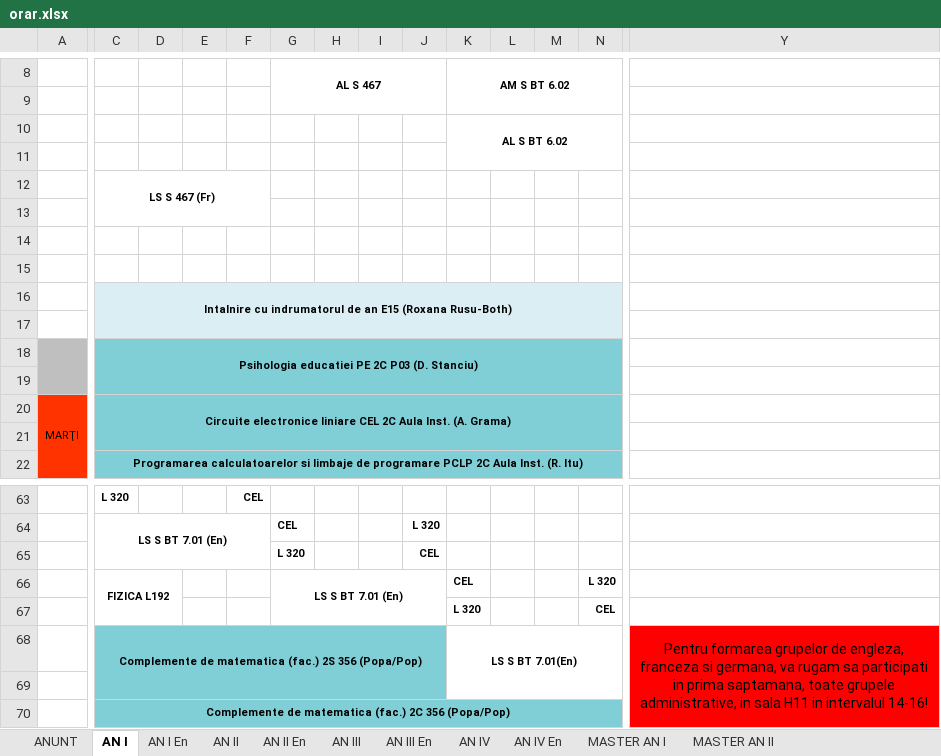
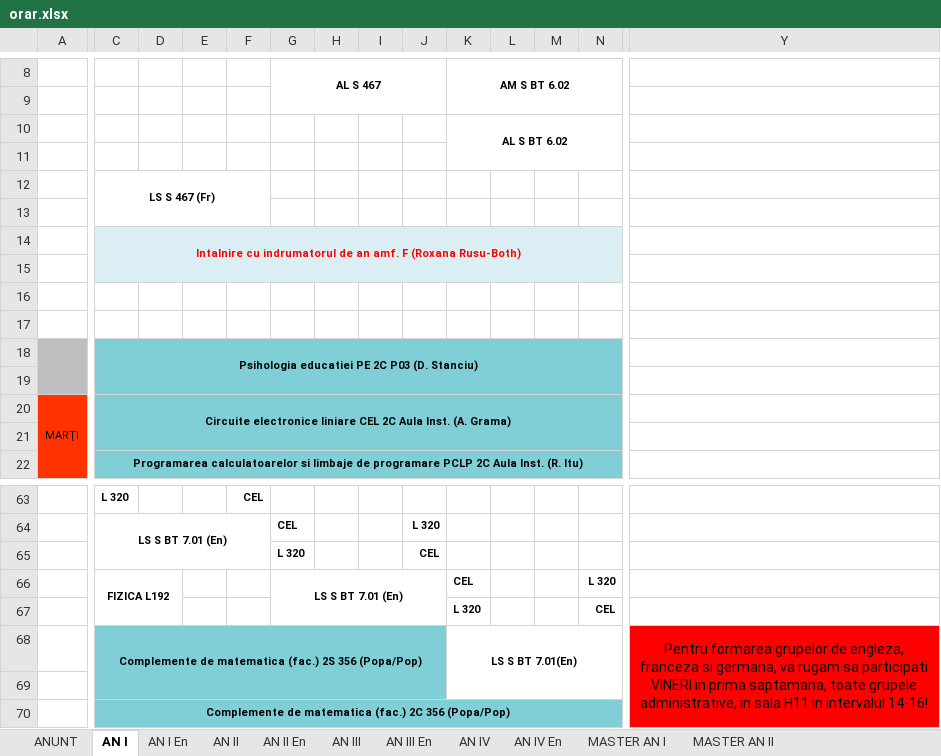
Before and after one commit to doreltaielemne-cpu/orar-aut, an Excel workbook: input/orar.xlsx, sheet AN I, drawn as a sheet; only a part is shown, gaps mark what is left out; values as stored, in another font and other column widths than the file's, no borders; charts and pictures not drawn; the diff names each change by its address in the sheet, - before the commit and + after, or states it on an @@ line.

```diff
--- a/input/orar.xlsx (sheet AN I)
+++ b/input/orar.xlsx (sheet AN I)
-C14: (empty)
+C14: Intalnire cu indrumatorul de an amf. F (Roxana Rusu-Both)
-C14:N15 fill: none
+C14:N15 fill: #DBEEF4
+C14:N15 merged
-C16: Intalnire cu indrumatorul de an E15 (Roxana Rusu-Both)
+C16: (empty)
-C16:N17 fill: #DBEEF4
+C16:N17 fill: none
-C16:N17 merged
-Y68: …sa participati in prima…
+Y68: …sa participati VINERI in prima…
```
Also changed, not shown: sheet MASTER AN II, sheet AN III, sheet AN I En, sheet AN II En, sheet ANUNT, sheet AN III En, 3 more sheets, other sheet tabs, 1 other file.
